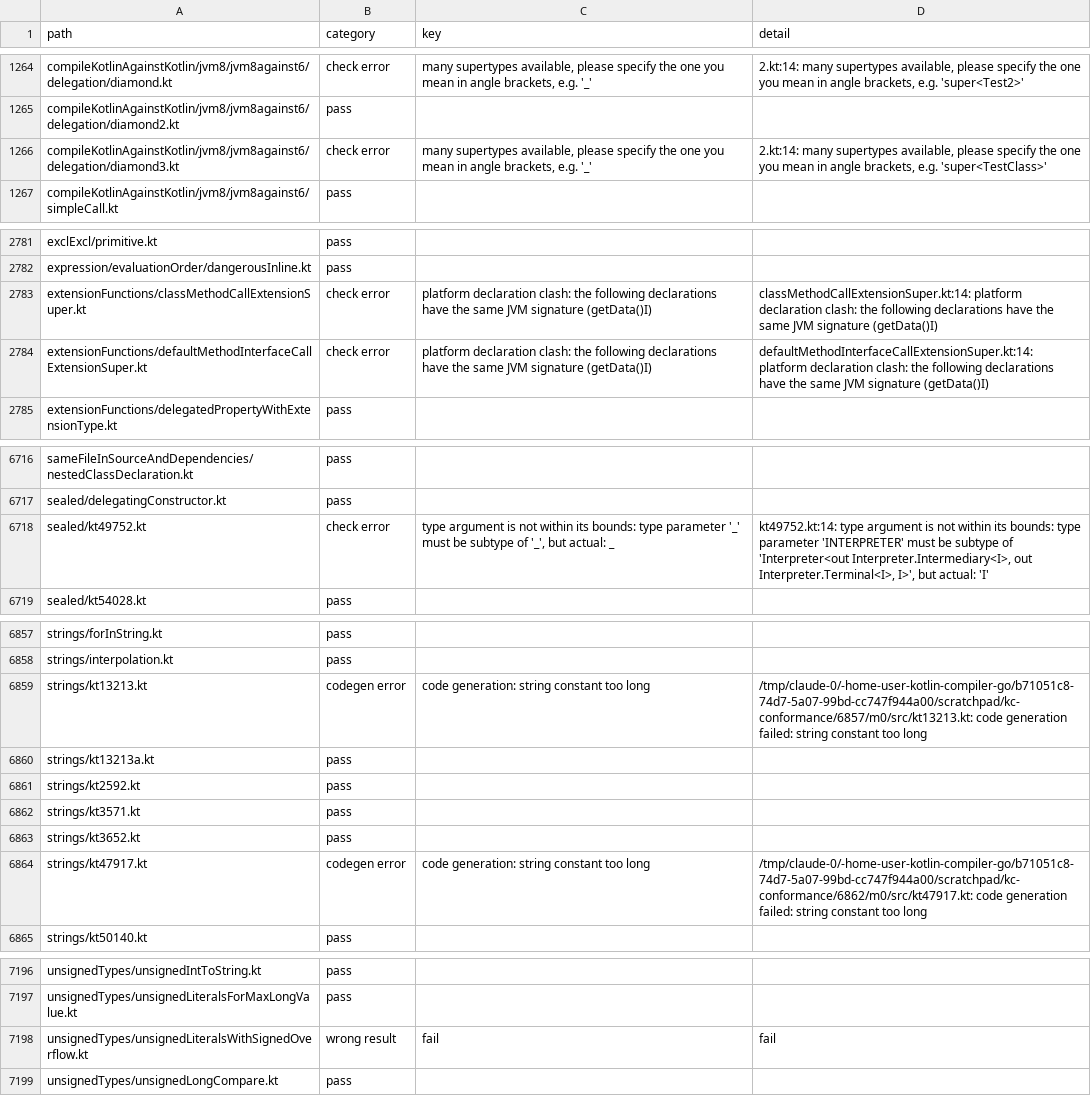
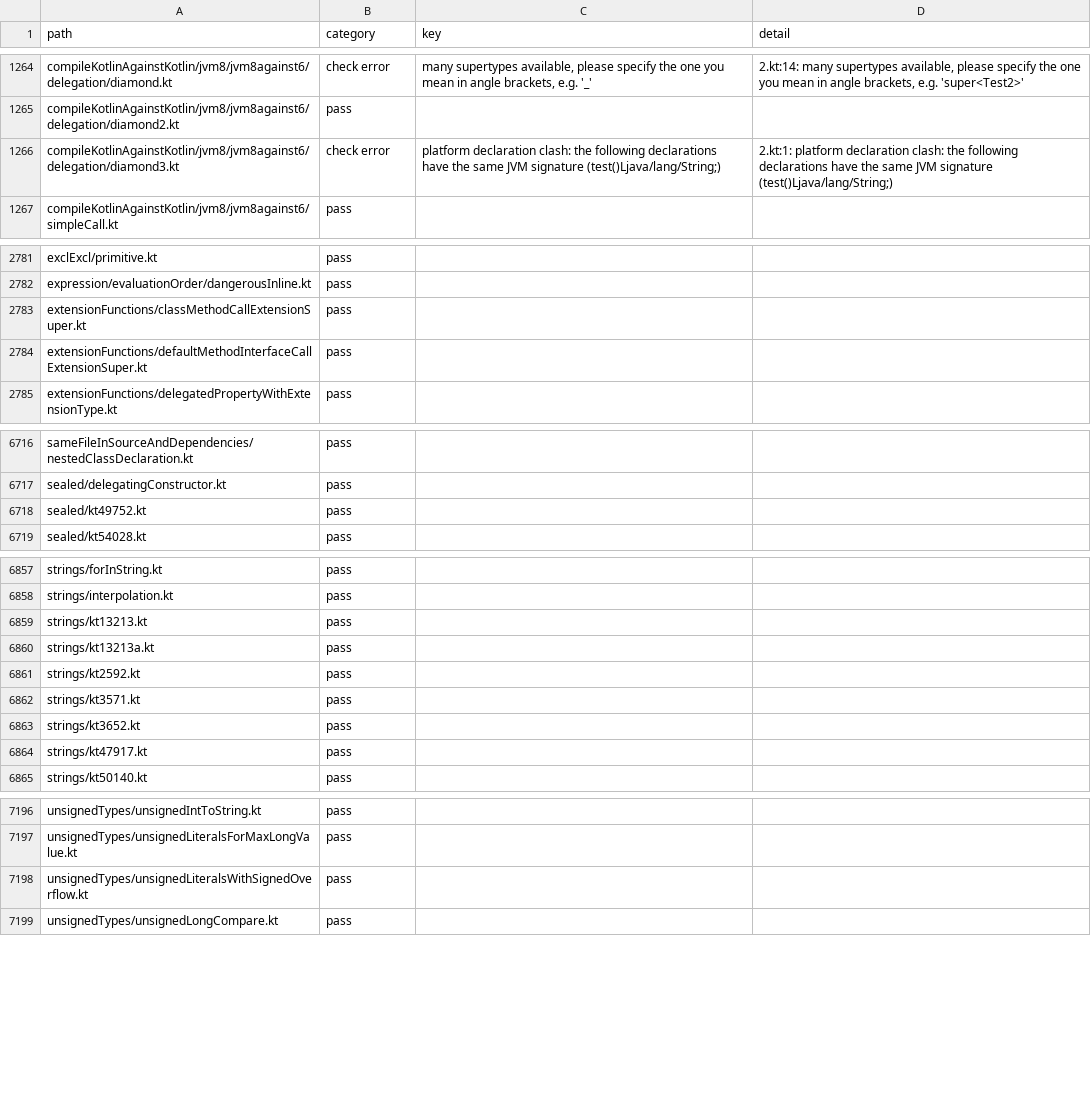
Before and after one commit to barteo/kotlin-compiler-go, a TSV file: bench/results/box.tsv, drawn as a sheet; only a part is shown, gaps mark what is left out; the diff covers the shown part only.

```diff
--- a/bench/results/box.tsv
+++ b/bench/results/box.tsv
@@ -1265,3 +1265,3 @@ compileKotlinAgainstKotlin/jvm8/jvm8against6/delegation/diamond.kt	check error	m
 compileKotlinAgainstKotlin/jvm8/jvm8against6/delegation/diamond2.kt	pass		
-compileKotlinAgainstKotlin/jvm8/jvm8against6/delegation/diamond3.kt	check error	many supertypes available, please specify the one you mean in angle brackets, e.g. '_'	2.kt:14: many supertypes available, please specify the one you mean in angle brackets, e.g. 'super<TestClass>'
+compileKotlinAgainstKotlin/jvm8/jvm8against6/delegation/diamond3.kt	check error	platform declaration clash: the following declarations have the same JVM signature (test()Ljava/lang/String;)	2.kt:1: platform declaration clash: the following declarations have the same JVM signature (test()Ljava/lang/String;)
 compileKotlinAgainstKotlin/jvm8/jvm8against6/simpleCall.kt	pass		
@@ -2782,4 +2782,4 @@ exclExcl/primitive.kt	pass
 expression/evaluationOrder/dangerousInline.kt	pass		
-extensionFunctions/classMethodCallExtensionSuper.kt	check error	platform declaration clash: the following declarations have the same JVM signature (getData()I)	classMethodCallExtensionSuper.kt:14: platform declaration clash: the following declarations have the same JVM signature (getData()I)
-extensionFunctions/defaultMethodInterfaceCallExtensionSuper.kt	check error	platform declaration clash: the following declarations have the same JVM signature (getData()I)	defaultMethodInterfaceCallExtensionSuper.kt:14: platform declaration clash: the following declarations have the same JVM signature (getData()I)
+extensionFunctions/classMethodCallExtensionSuper.kt	pass		
+extensionFunctions/defaultMethodInterfaceCallExtensionSuper.kt	pass		
 extensionFunctions/delegatedPropertyWithExtensionType.kt	pass		
@@ -6717,3 +6717,3 @@ sameFileInSourceAndDependencies/nestedClassDeclaration.kt	pass
 sealed/delegatingConstructor.kt	pass		
-sealed/kt49752.kt	check error	type argument is not within its bounds: type parameter '_' must be subtype of '_', but actual: _	kt49752.kt:14: type argument is not within its bounds: type parameter 'INTERPRETER' must be subtype of 'Interpreter<out Interpreter.Intermediary<I>, out Interpreter.Terminal<I>, I>', but actual: 'I'
+sealed/kt49752.kt	pass		
 sealed/kt54028.kt	pass		
@@ -6858,3 +6858,3 @@ strings/forInString.kt	pass
 strings/interpolation.kt	pass		
-strings/kt13213.kt	codegen error	code generation: string constant too long	/tmp/claude-0/-home-user-kotlin-compiler-go/b71051c8-74d7-5a07-99bd-cc747f944a00/scratchpad/kc-conformance/6857/m0/src/kt13213.kt: code generation failed: string constant too long
+strings/kt13213.kt	pass		
 strings/kt13213a.kt	pass		
@@ -6863,3 +6863,3 @@ strings/kt3571.kt	pass
 strings/kt3652.kt	pass		
-strings/kt47917.kt	codegen error	code generation: string constant too long	/tmp/claude-0/-home-user-kotlin-compiler-go/b71051c8-74d7-5a07-99bd-cc747f944a00/scratchpad/kc-conformance/6862/m0/src/kt47917.kt: code generation failed: string constant too long
+strings/kt47917.kt	pass		
 strings/kt50140.kt	pass		
@@ -7197,3 +7197,3 @@ unsignedTypes/unsignedIntToString.kt	pass
 unsignedTypes/unsignedLiteralsForMaxLongValue.kt	pass		
-unsignedTypes/unsignedLiteralsWithSignedOverflow.kt	wrong result	fail	fail
+unsignedTypes/unsignedLiteralsWithSignedOverflow.kt	pass		
 unsignedTypes/unsignedLongCompare.kt	pass		
```
Also changed, not shown: 35 edited cells elsewhere in this file, 21 other files.
